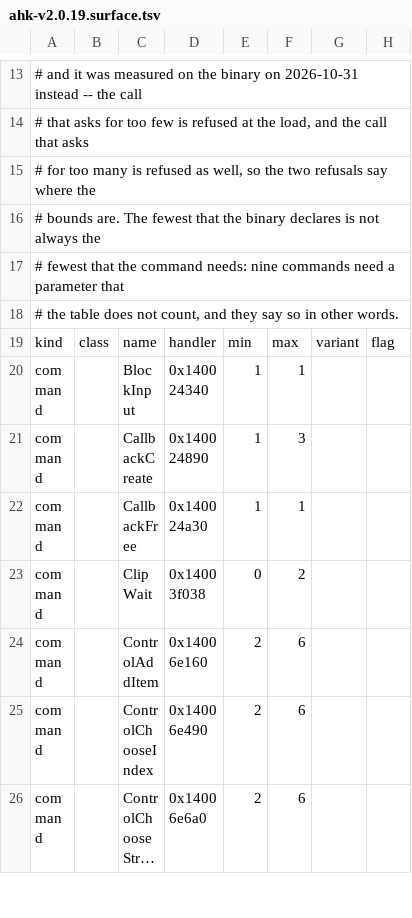
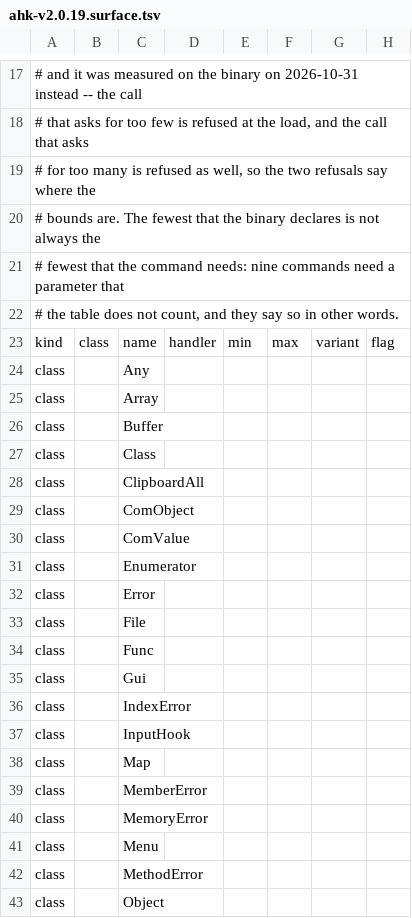
Before and after one commit to danalec/ahk, a TSV file: crates/ahk/reference/ahk-v2.0.19.surface.tsv, drawn as a sheet; only a part is shown, gaps mark what is left out; the shorter side is filled out with more unchanged rows; long unchanged cells end in …; the diff covers the shown part only; the diff names each change by its address in the sheet, - before the commit and + after, or states it on an @@ line.

```diff
--- a/crates/ahk/reference/ahk-v2.0.19.surface.tsv
+++ b/crates/ahk/reference/ahk-v2.0.19.surface.tsv
+row 24: class |  | Any
+row 25: class |  | Array
+row 26: class |  | Buffer
+row 27: class |  | Class
+row 28: class |  | ClipboardAll
+row 29: class |  | ComObject
+row 30: class |  | ComValue
+row 31: class |  | Enumerator
+row 32: class |  | Error
+row 33: class |  | File
+row 34: class |  | Func
+row 35: class |  | Gui
+row 36: class |  | IndexError
+row 37: class |  | InputHook
+row 38: class |  | Map
+row 39: class |  | MemberError
+row 40: class |  | MemoryError
+row 41: class |  | Menu
+row 42: class |  | MethodError
+row 43: class |  | Object
```
Also changed, not shown: 13 added rows and 1 edited cell elsewhere in this file, 11 other files.
